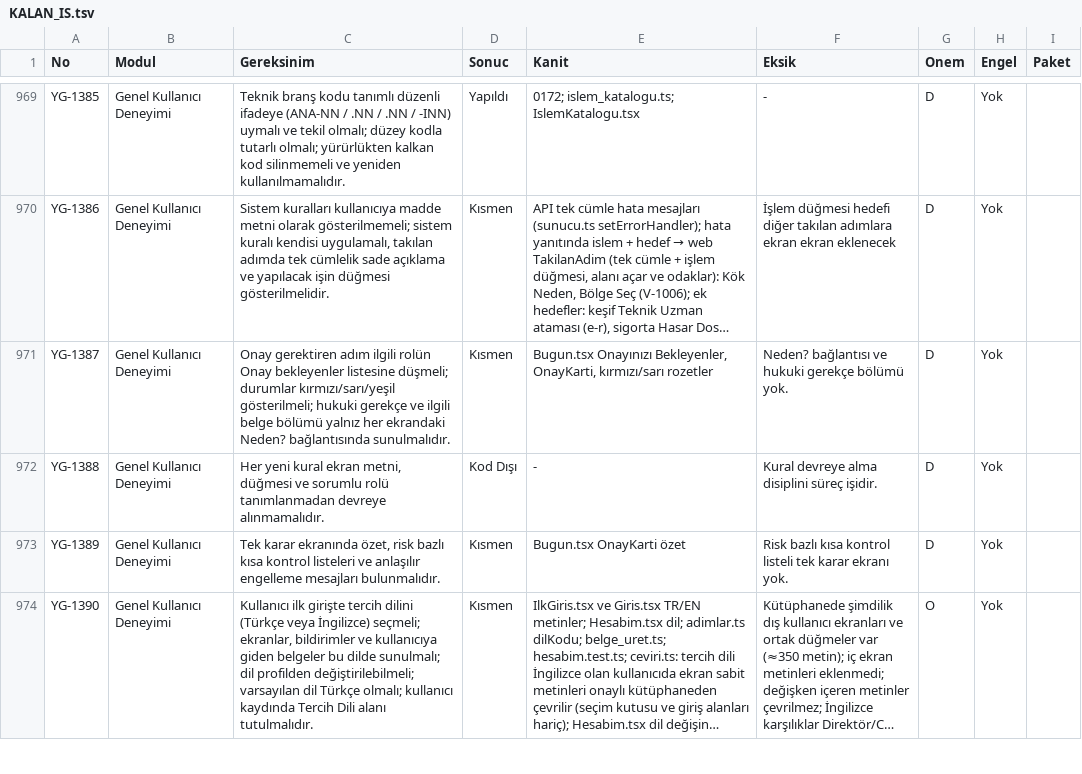
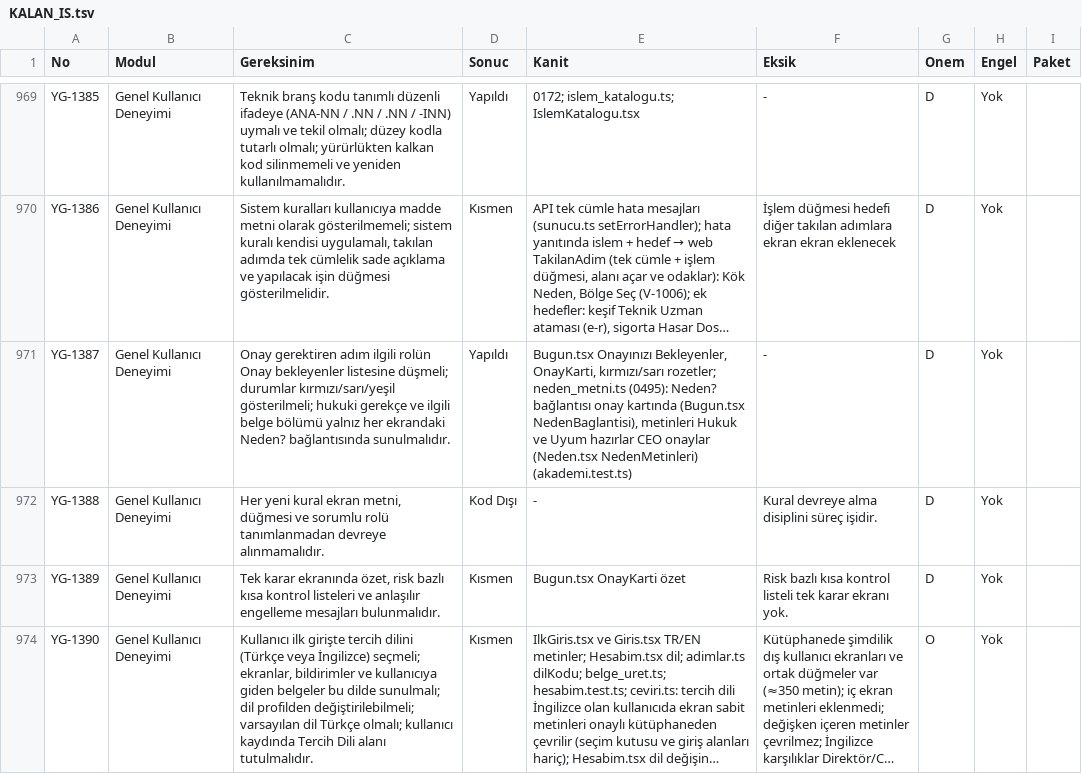
Before and after one commit to uakpinar722/YATONET360, a TSV file: KALAN_IS.tsv, drawn as a sheet; only a part is shown, gaps mark what is left out; long unchanged cells end in …; the diff covers the shown part only; the diff names each change by its address in the sheet, - before the commit and + after, or states it on an @@ line.

```diff
--- a/KALAN_IS.tsv
+++ b/KALAN_IS.tsv
-D971 (Sonuc): Kısmen
+D971 (Sonuc): Yapıldı
-E971 (Kanit): …OnayKarti, kırmızı/sarı rozetler
+E971 (Kanit): …OnayKarti, kırmızı/sarı rozetler; neden_metni.ts (0495): Neden? bağlantısı onay kartında (Bugun.tsx NedenBaglantisi), metinleri Hukuk ve Uyum hazırlar CEO onaylar (Neden.tsx NedenMetinleri) (akademi.test.ts)
-F971 (Eksik): Neden? bağlantısı ve hukuki gerekçe bölümü yok.
+F971 (Eksik): -
```
Also changed, not shown: 6 edited cells elsewhere in this file, veri/sablon/onay_ekran_metinleri.tsv, 19 other files.
